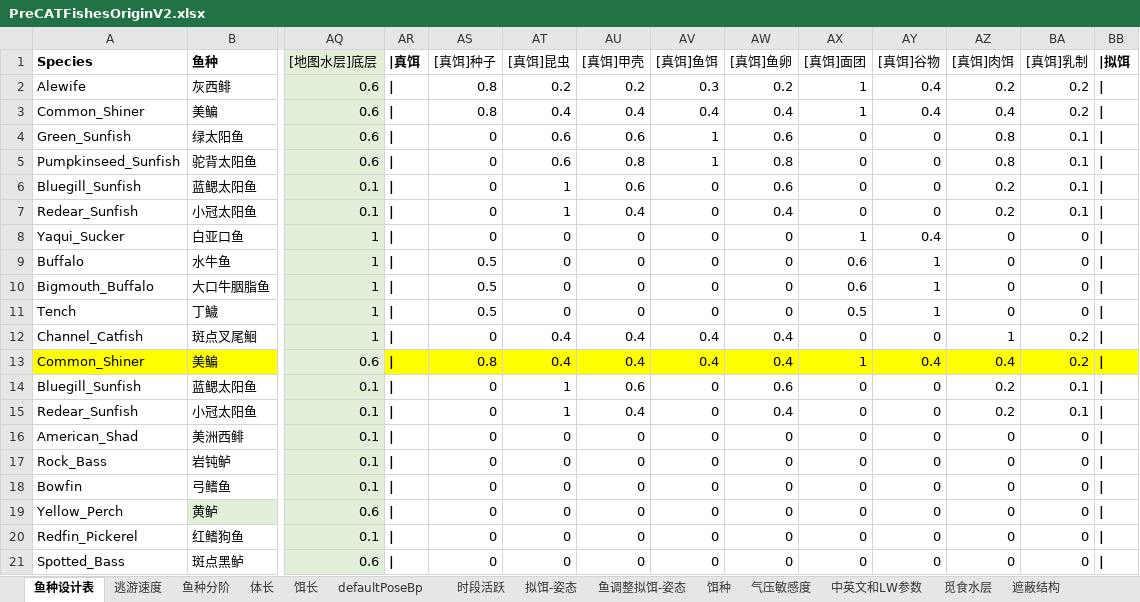
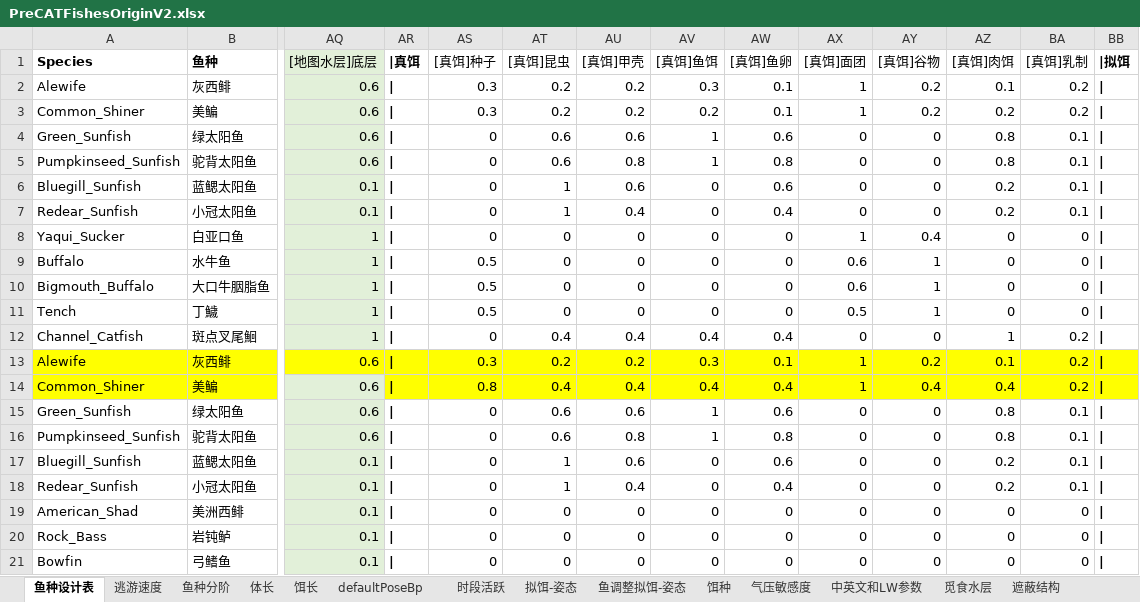
Before and after one commit to futouyiba/StatDemo, an Excel workbook: intermediateTables/PreCATFishesOriginV2.xlsx, sheet 鱼种设计表, drawn as a sheet; only a part is shown, gaps mark what is left out; the shorter side is filled out with more unchanged rows; values as stored, in another font and other column widths than the file's, no borders; 1 other sheet too large or unreadable and not compared; rows hold the shown columns only; the diff names each change by its address in the sheet, - before the commit and + after, or states it on an @@ line.

```diff
--- a/intermediateTables/PreCATFishesOriginV2.xlsx (sheet 鱼种设计表)
+++ b/intermediateTables/PreCATFishesOriginV2.xlsx (sheet 鱼种设计表)
-AS2:AS3 ([真饵]种子): 0.8
+AS2:AS3 ([真饵]种子): 0.3
-AW2 ([真饵]鱼卵): 0.2
+AW2 ([真饵]鱼卵): 0.1
-AY2:AY3 ([真饵]谷物): 0.4
+AY2:AY3 ([真饵]谷物): 0.2
-AZ2 ([真饵]肉饵): 0.2
+AZ2 ([真饵]肉饵): 0.1
-AT3 ([真饵]昆虫): 0.4
+AT3 ([真饵]昆虫): 0.2
-AU3 ([真饵]甲壳): 0.4
+AU3 ([真饵]甲壳): 0.2
-AV3 ([真饵]鱼饵): 0.4
+AV3 ([真饵]鱼饵): 0.2
-AW3 ([真饵]鱼卵): 0.4
+AW3 ([真饵]鱼卵): 0.1
-AZ3 ([真饵]肉饵): 0.4
+AZ3 ([真饵]肉饵): 0.2
+row 13: Alewife | 灰西鲱 | 0.6 | | | 0.3 | 0.2 | 0.2 | 0.3 | 0.1 | 1 | 0.2 | 0.1 | 0.2
+row 15: Green_Sunfish | 绿太阳鱼 | 0.6 | | | 0 | 0.6 | 0.6 | 1 | 0.6 | 0 | 0 | 0.8 | 0.1
+row 16: Pumpkinseed_Sunfish | 驼背太阳鱼 | 0.6 | | | 0 | 0.6 | 0.8 | 1 | 0.8 | 0 | 0 | 0.8 | 0.1
```
Also changed, not shown: sheet 体长, formulas that keep their value, intermediateTables/鱼单价工具.xlsx, 3 other files.
